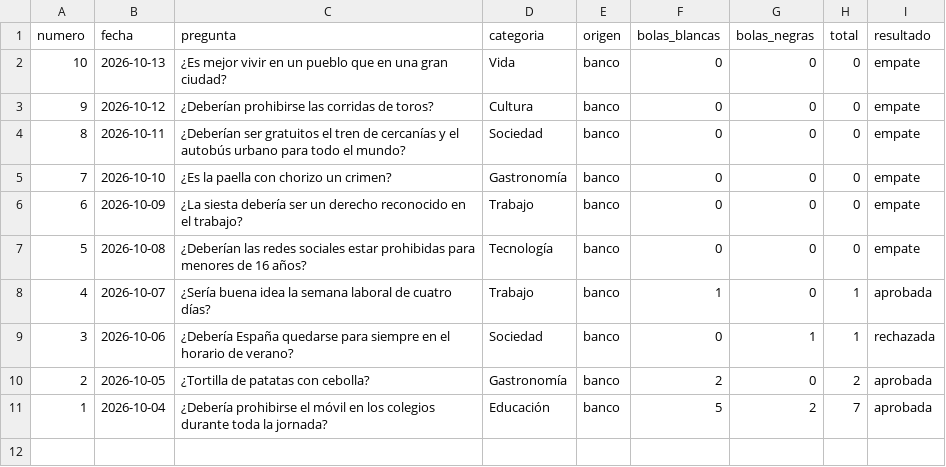
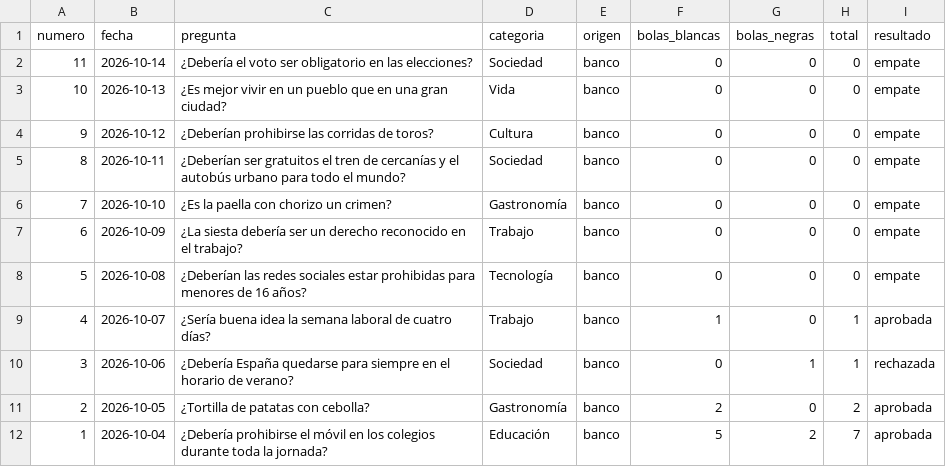
Before and after one commit to Marodseg/la-bola-negra, a CSV file: historico/historico.csv, drawn as a sheet; the diff names each change by its address in the sheet, - before the commit and + after, or states it on an @@ line.

```diff
--- a/historico/historico.csv
+++ b/historico/historico.csv
+row 2: 11 | 2026-10-14 | ¿Debería el voto ser obligatorio en las elecciones? | Sociedad | banco | 0 | 0 | 0 | empate
```
Also changed, not shown: 1 other file.
